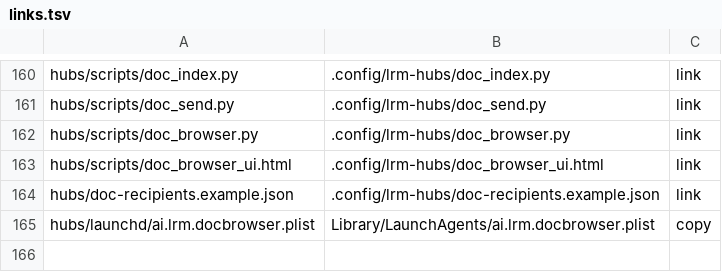
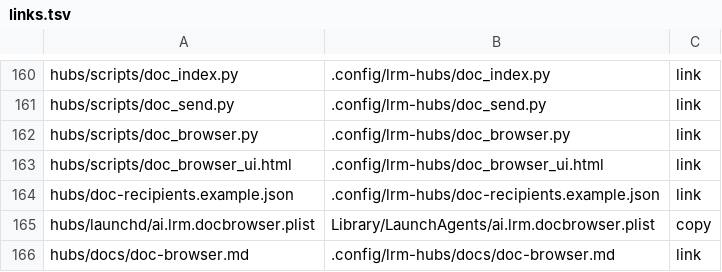
Before and after one commit to cocodding0723/claude-config, a TSV file: links.tsv, drawn as a sheet; only a part is shown, gaps mark what is left out; the diff names each change by its address in the sheet, - before the commit and + after, or states it on an @@ line.

```diff
--- a/links.tsv
+++ b/links.tsv
+row 166: hubs/docs/doc-browser.md | .config/lrm-hubs/docs/doc-browser.md | link
```
Also changed, not shown: 1 other file.
